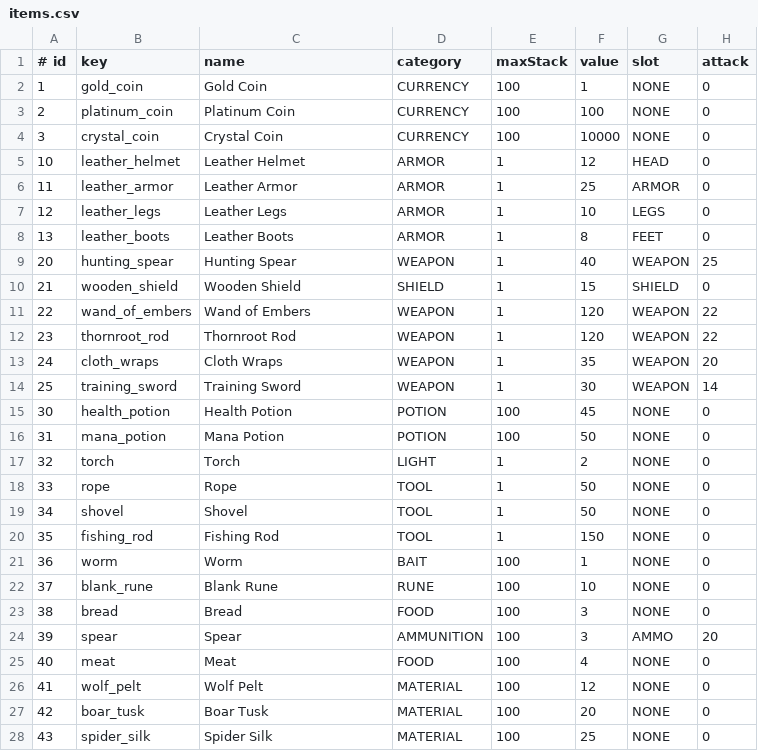
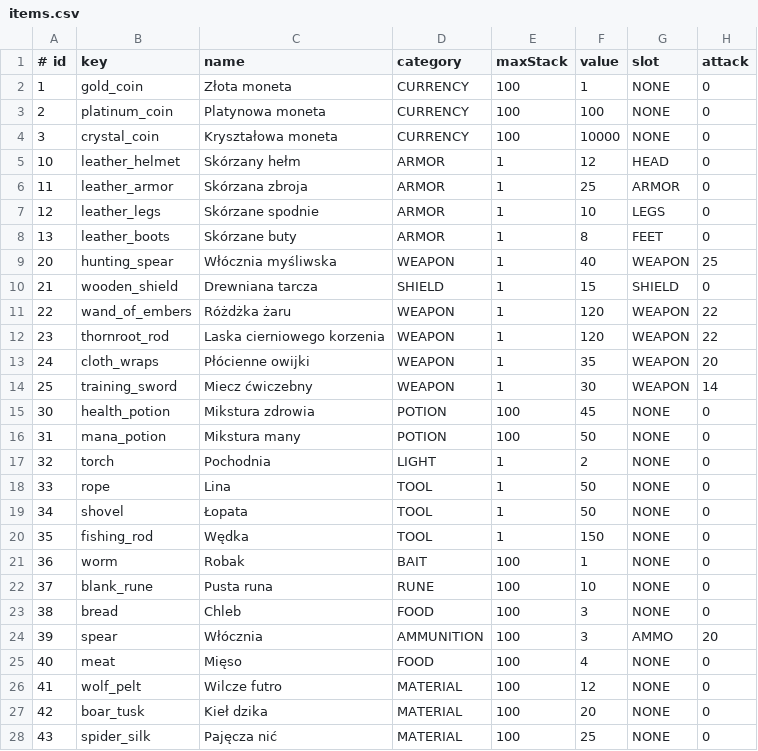
Before and after one commit to fawizja/Pixel, a CSV file: shared/src/main/resources/data/items.csv, drawn as a sheet; only a part is shown; the diff covers the shown part only; the diff names each change by its address in the sheet, - before the commit and + after, or states it on an @@ line.

```diff
--- a/shared/src/main/resources/data/items.csv
+++ b/shared/src/main/resources/data/items.csv
-C2 (name): Gold Coin
+C2 (name): Złota moneta
-C3 (name): Platinum Coin
+C3 (name): Platynowa moneta
-C4 (name): Crystal Coin
+C4 (name): Kryształowa moneta
-C5 (name): Leather Helmet
+C5 (name): Skórzany hełm
-C6 (name): Leather Armor
+C6 (name): Skórzana zbroja
-C7 (name): Leather Legs
+C7 (name): Skórzane spodnie
-C8 (name): Leather Boots
+C8 (name): Skórzane buty
-C9 (name): Hunting Spear
+C9 (name): Włócznia myśliwska
-C10 (name): Wooden Shield
+C10 (name): Drewniana tarcza
-C11 (name): Wand of Embers
+C11 (name): Różdżka żaru
-C12 (name): Thornroot Rod
+C12 (name): Laska cierniowego korzenia
-C13 (name): Cloth Wraps
+C13 (name): Płócienne owijki
-C14 (name): Training Sword
+C14 (name): Miecz ćwiczebny
-C15 (name): Health Potion
+C15 (name): Mikstura zdrowia
-C16 (name): Mana Potion
+C16 (name): Mikstura many
-C17 (name): Torch
+C17 (name): Pochodnia
-C18 (name): Rope
+C18 (name): Lina
-C19 (name): Shovel
+C19 (name): Łopata
-C20 (name): Fishing Rod
+C20 (name): Wędka
-C21 (name): Worm
+C21 (name): Robak
-C22 (name): Blank Rune
+C22 (name): Pusta runa
-C23 (name): Bread
+C23 (name): Chleb
-C24 (name): Spear
+C24 (name): Włócznia
-C25 (name): Meat
+C25 (name): Mięso
-C26 (name): Wolf Pelt
+C26 (name): Wilcze futro
-C27 (name): Boar Tusk
+C27 (name): Kieł dzika
-C28 (name): Spider Silk
+C28 (name): Pajęcza nić
```
Also changed, not shown: 81 edited cells elsewhere in this file, shared/src/main/resources/data/monsters.csv, 16 other files.
